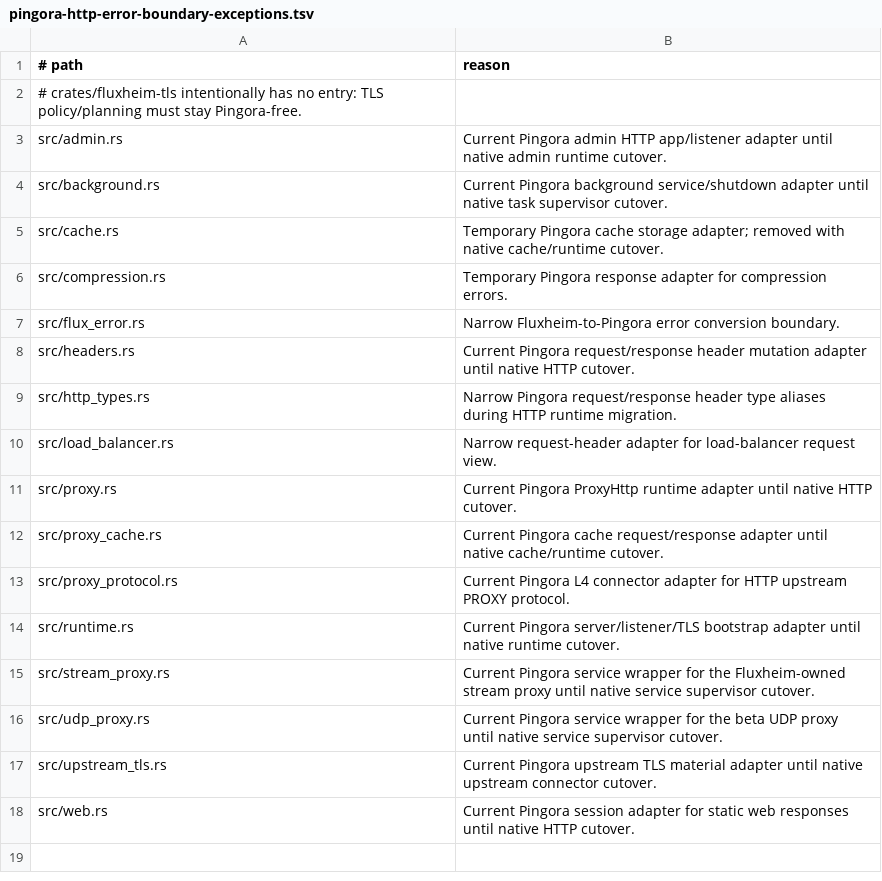
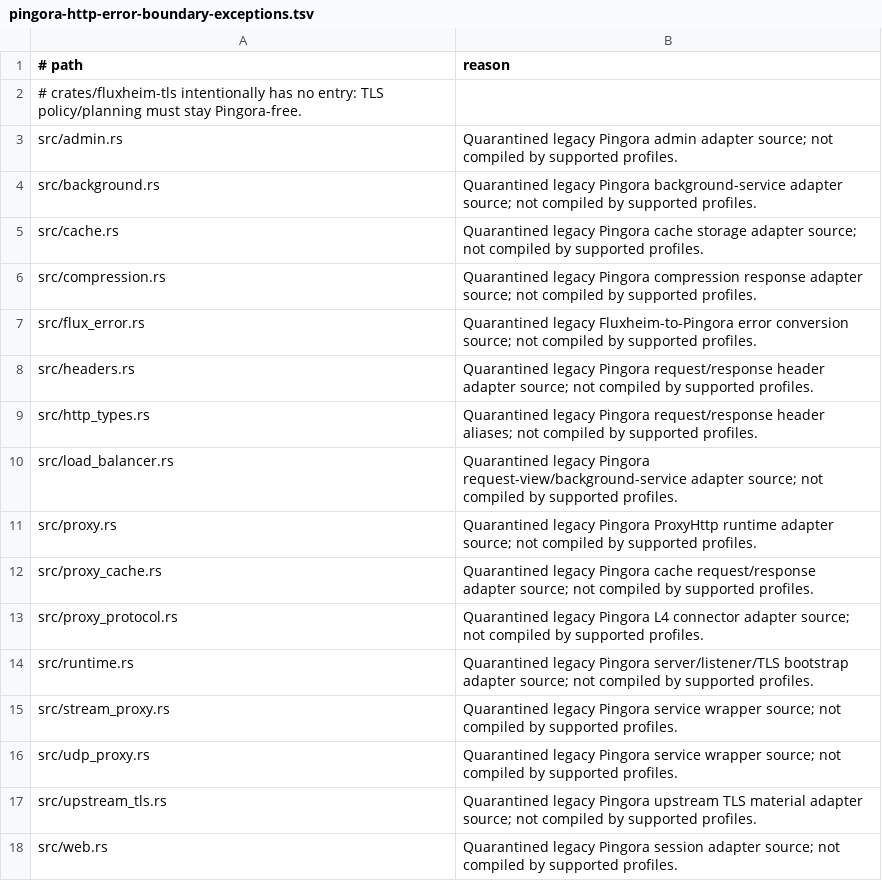
Before and after one commit to valkyoth/fluxheim, a TSV file: docs/pingora-http-error-boundary-exceptions.tsv, drawn as a sheet.

Commit message:
Clarify quarantined Pingora boundary exceptions

```diff
--- a/docs/pingora-http-error-boundary-exceptions.tsv
+++ b/docs/pingora-http-error-boundary-exceptions.tsv
@@ -2,17 +2,17 @@
 # crates/fluxheim-tls intentionally has no entry: TLS policy/planning must stay Pingora-free.
-src/admin.rs	Current Pingora admin HTTP app/listener adapter until native admin runtime cutover.
-src/background.rs	Current Pingora background service/shutdown adapter until native task supervisor cutover.
-src/cache.rs	Temporary Pingora cache storage adapter; removed with native cache/runtime cutover.
-src/compression.rs	Temporary Pingora response adapter for compression errors.
-src/flux_error.rs	Narrow Fluxheim-to-Pingora error conversion boundary.
-src/headers.rs	Current Pingora request/response header mutation adapter until native HTTP cutover.
-src/http_types.rs	Narrow Pingora request/response header type aliases during HTTP runtime migration.
-src/load_balancer.rs	Narrow request-header adapter for load-balancer request view.
-src/proxy.rs	Current Pingora ProxyHttp runtime adapter until native HTTP cutover.
-src/proxy_cache.rs	Current Pingora cache request/response adapter until native cache/runtime cutover.
-src/proxy_protocol.rs	Current Pingora L4 connector adapter for HTTP upstream PROXY protocol.
-src/runtime.rs	Current Pingora server/listener/TLS bootstrap adapter until native runtime cutover.
-src/stream_proxy.rs	Current Pingora service wrapper for the Fluxheim-owned stream proxy until native service supervisor cutover.
-src/udp_proxy.rs	Current Pingora service wrapper for the beta UDP proxy until native service supervisor cutover.
-src/upstream_tls.rs	Current Pingora upstream TLS material adapter until native upstream connector cutover.
-src/web.rs	Current Pingora session adapter for static web responses until native HTTP cutover.
+src/admin.rs	Quarantined legacy Pingora admin adapter source; not compiled by supported profiles.
+src/background.rs	Quarantined legacy Pingora background-service adapter source; not compiled by supported profiles.
+src/cache.rs	Quarantined legacy Pingora cache storage adapter source; not compiled by supported profiles.
+src/compression.rs	Quarantined legacy Pingora compression response adapter source; not compiled by supported profiles.
+src/flux_error.rs	Quarantined legacy Fluxheim-to-Pingora error conversion source; not compiled by supported profiles.
+src/headers.rs	Quarantined legacy Pingora request/response header adapter source; not compiled by supported profiles.
+src/http_types.rs	Quarantined legacy Pingora request/response header aliases; not compiled by supported profiles.
+src/load_balancer.rs	Quarantined legacy Pingora request-view/background-service adapter source; not compiled by supported profiles.
+src/proxy.rs	Quarantined legacy Pingora ProxyHttp runtime adapter source; not compiled by supported profiles.
+src/proxy_cache.rs	Quarantined legacy Pingora cache request/response adapter source; not compiled by supported profiles.
+src/proxy_protocol.rs	Quarantined legacy Pingora L4 connector adapter source; not compiled by supported profiles.
+src/runtime.rs	Quarantined legacy Pingora server/listener/TLS bootstrap adapter source; not compiled by supported profiles.
+src/stream_proxy.rs	Quarantined legacy Pingora service wrapper source; not compiled by supported profiles.
+src/udp_proxy.rs	Quarantined legacy Pingora service wrapper source; not compiled by supported profiles.
+src/upstream_tls.rs	Quarantined legacy Pingora upstream TLS material adapter source; not compiled by supported profiles.
+src/web.rs	Quarantined legacy Pingora session adapter source; not compiled by supported profiles.
```
